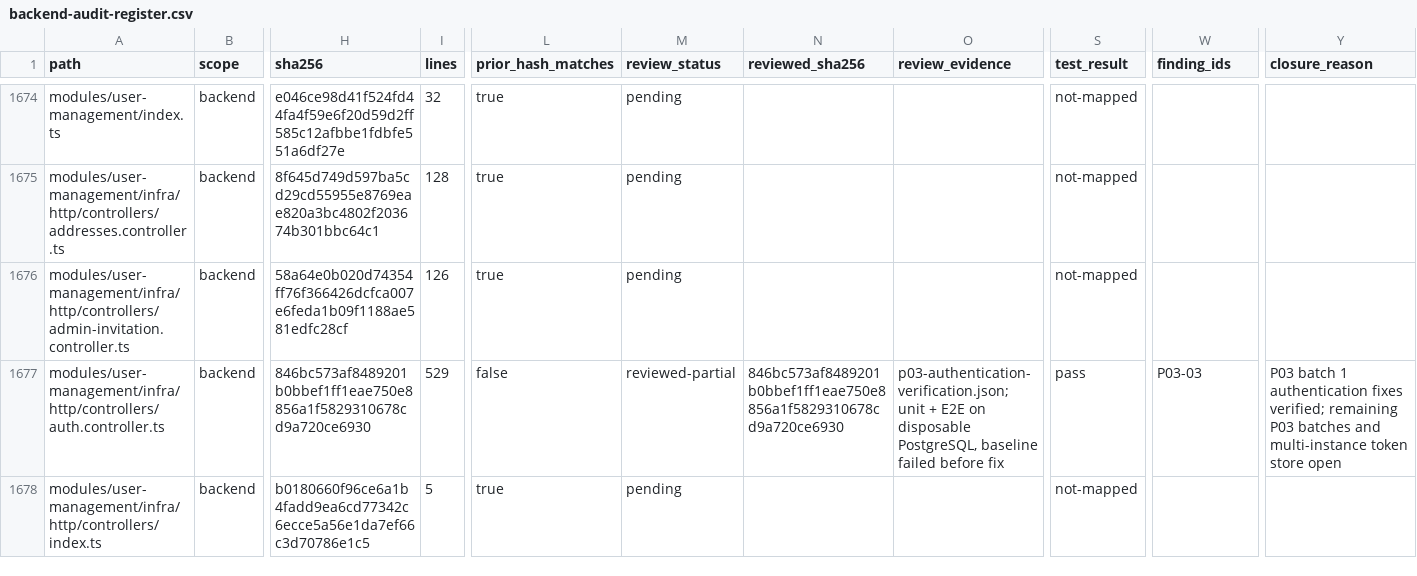
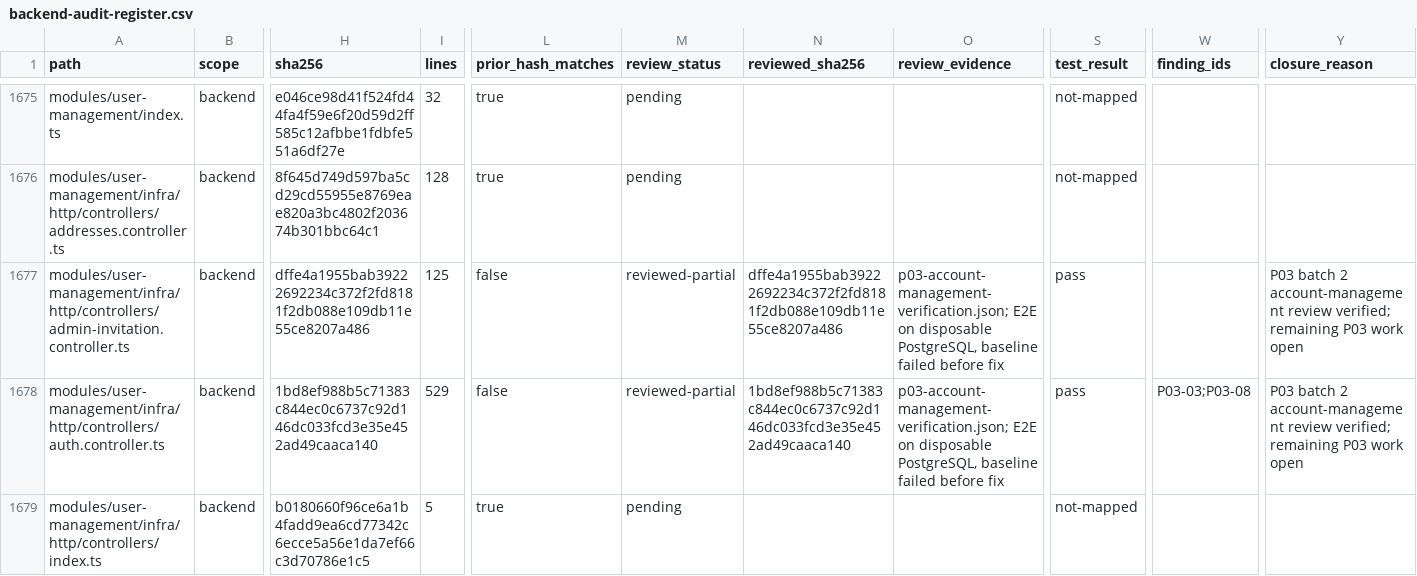
Before and after one commit to Tasheen2002/Enterprise-level-E-Commerce-application, a CSV file: docs/reviews/backend-audit-register.csv, drawn as a sheet; only a part is shown, gaps mark what is left out; addresses are those after the commit; the diff covers the shown part only; the diff names each change by its address in the sheet, - before the commit and + after, or states it on an @@ line.

```diff
--- a/docs/reviews/backend-audit-register.csv
+++ b/docs/reviews/backend-audit-register.csv
-H1677 (sha256): 58a64e0b020d74354ff76f366426dcfca007e6feda1b09f1188ae581edfc28cf
+H1677 (sha256): dffe4a1955bab39222692234c372f2fd8181f2db088e109db11e55ce8207a486
-I1677 (lines): 126
+I1677 (lines): 125
-L1677 (prior_hash_matches): true
+L1677 (prior_hash_matches): false
-M1677 (review_status): pending
+M1677 (review_status): reviewed-partial
-N1677 (reviewed_sha256): (empty)
+N1677 (reviewed_sha256): dffe4a1955bab39222692234c372f2fd8181f2db088e109db11e55ce8207a486
-O1677 (review_evidence): (empty)
+O1677 (review_evidence): p03-account-management-verification.json; E2E on disposable PostgreSQL, baseline failed before fix
-S1677 (test_result): not-mapped
+S1677 (test_result): pass
-Y1677 (closure_reason): (empty)
+Y1677 (closure_reason): P03 batch 2 account-management review verified; remaining P03 work open
-H1678 (sha256): 846bc573af8489201b0bbef1ff1eae750e8856a1f5829310678cd9a720ce6930
+H1678 (sha256): 1bd8ef988b5c71383c844ec0c6737c92d146dc033fcd3e35e452ad49caaca140
-N1678 (reviewed_sha256): 846bc573af8489201b0bbef1ff1eae750e8856a1f5829310678cd9a720ce6930
+N1678 (reviewed_sha256): 1bd8ef988b5c71383c844ec0c6737c92d146dc033fcd3e35e452ad49caaca140
-O1678 (review_evidence): p03-authentication-verification.json; unit + E2E on…
+O1678 (review_evidence): p03-account-management-verification.json; E2E on…
-W1678 (finding_ids): P03-03
+W1678 (finding_ids): P03-03;P03-08
-Y1678 (closure_reason): P03 batch 1 authentication fixes verified; remaining P03 batches and multi-instance token store open
+Y1678 (closure_reason): P03 batch 2 account-management review verified; remaining P03 work open
```
Also changed, not shown: 2 added rows and 107 edited cells elsewhere in this file, 20 other files.
